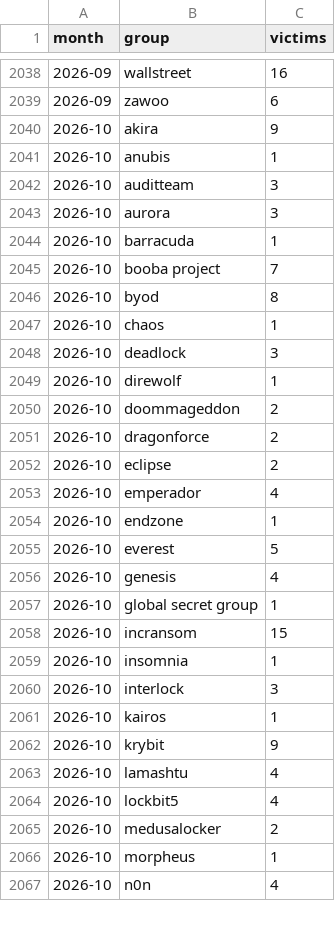
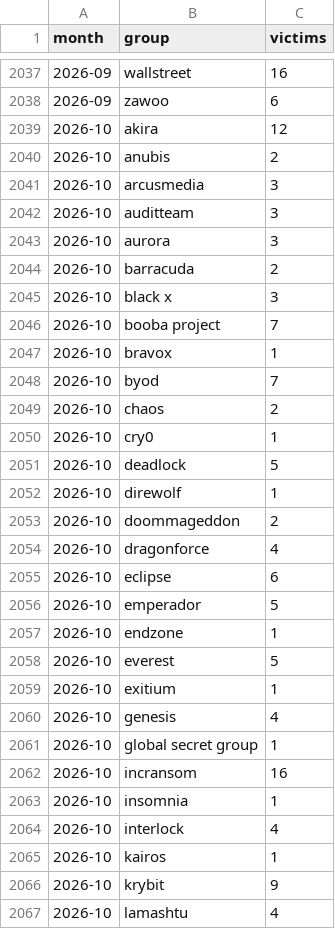
Before and after one commit to afosumanu/ransomware-economics, a CSV file: data/processed/monthly_by_group.csv, drawn as a sheet; only a part is shown, gaps mark what is left out; the shorter side is filled out with more unchanged rows; the diff covers the shown part only.

```diff
--- a/data/processed/monthly_by_group.csv
+++ b/data/processed/monthly_by_group.csv
@@ -2039,23 +2038,28 @@ month,group,victims
 2026-09,zawoo,6
-2026-10,akira,9
-2026-10,anubis,1
+2026-10,akira,12
+2026-10,anubis,2
+2026-10,arcusmedia,3
 2026-10,auditteam,3
 2026-10,aurora,3
-2026-10,barracuda,1
+2026-10,barracuda,2
+2026-10,black x,3
 2026-10,booba project,7
-2026-10,byod,8
-2026-10,chaos,1
-2026-10,deadlock,3
+2026-10,bravox,1
+2026-10,byod,7
+2026-10,chaos,2
+2026-10,cry0,1
+2026-10,deadlock,5
 2026-10,direwolf,1
 2026-10,doommageddon,2
-2026-10,dragonforce,2
-2026-10,eclipse,2
-2026-10,emperador,4
+2026-10,dragonforce,4
+2026-10,eclipse,6
+2026-10,emperador,5
 2026-10,endzone,1
 2026-10,everest,5
+2026-10,exitium,1
 2026-10,genesis,4
 2026-10,global secret group,1
-2026-10,incransom,15
+2026-10,incransom,16
 2026-10,insomnia,1
-2026-10,interlock,3
+2026-10,interlock,4
 2026-10,kairos,1
```
Also changed, not shown: 3 added rows, 1 removed row and 14 edited cells elsewhere in this file, data/processed/country_summary.csv, data/processed/monthly_by_country.csv, 1 other file.
